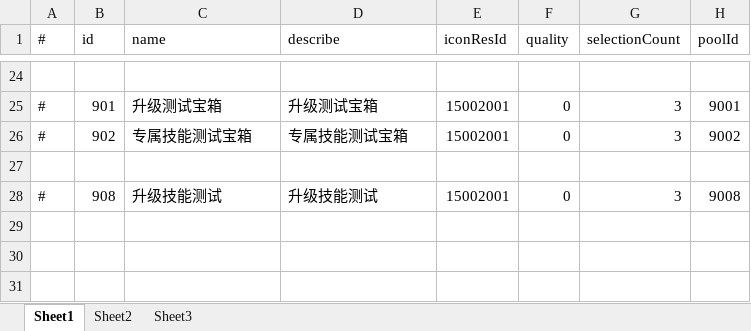
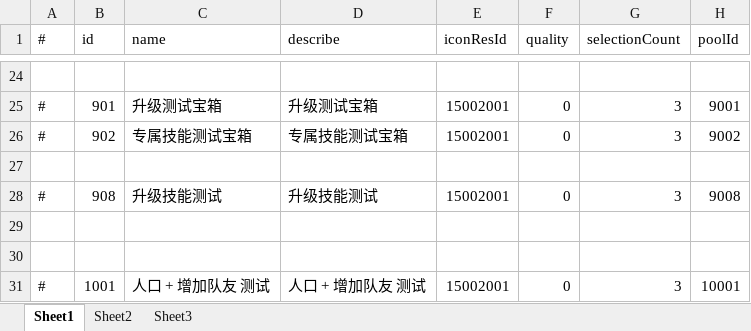
Before and after one commit to thanklzhang/001_GameFramework_Config, an Excel workbook: data_config/BattleBox.xlsx, sheet Sheet1, drawn as a sheet; only a part is shown, gaps mark what is left out; values as stored, in another font and other column widths than the file's, no borders; the diff names each change by its address in the sheet, - before the commit and + after, or states it on an @@ line.

```diff
--- a/data_config/BattleBox.xlsx (sheet Sheet1)
+++ b/data_config/BattleBox.xlsx (sheet Sheet1)
+row 29: (empty)
+row 30: (empty)
+row 31: # | 1001 | 人口 + 增加队友 测试 | 人口 + 增加队友 测试 | 15002001 | 0 | 3 | 10001
```
Also changed, not shown: data_config/BattleItem.xlsx, data_config/BattleReward.xlsx, 6 other files.
